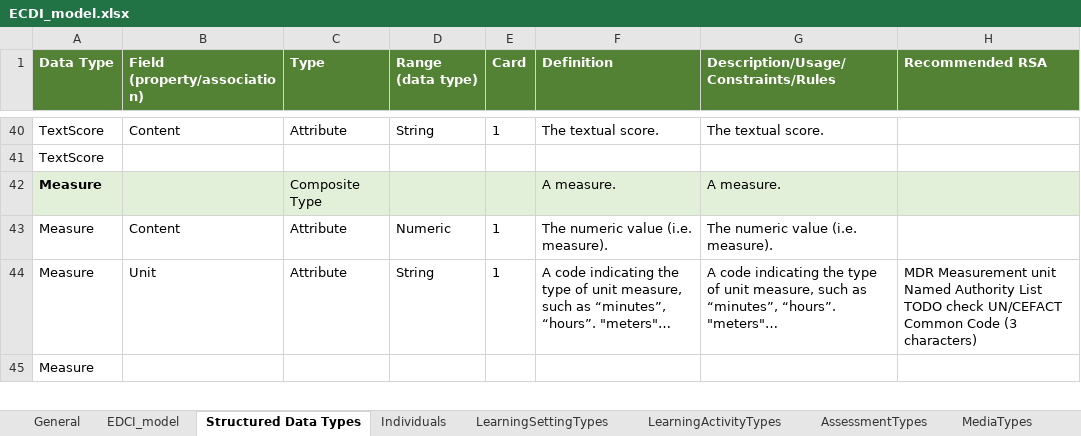
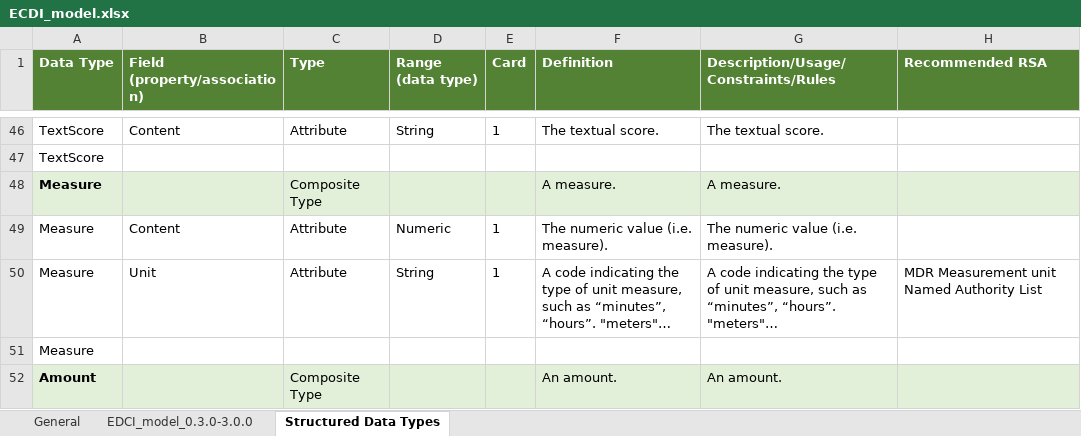
Before and after one commit to european-commission-empl/European-Learning-Model, an Excel workbook: ECDI_model.xlsx, sheet Structured Data Types, drawn as a sheet; only a part is shown, gaps mark what is left out; values as stored, in another font and other column widths than the file's, no borders; addresses are those after the commit; ↵ is a line break in a cell; the diff covers the shown part only; the diff names each change by its address in the sheet, - before the commit and + after, or states it on an @@ line.

```diff
--- a/ECDI_model.xlsx (sheet Structured Data Types)
+++ b/ECDI_model.xlsx (sheet Structured Data Types)
-sheet tab: EDCI_model
-sheet tab: Individuals
-sheet tab: LearningSettingTypes
-sheet tab: LearningActivityTypes
-sheet tab: AssessmentTypes
-sheet tab: MediaTypes
+sheet tab: EDCI_model_0.3.0-3.0.0
-H50 (Recommended RSA): …Authority List ↵ TODO check UN/CEFACT Common Code (3 characters)
+H50 (Recommended RSA): …Authority List
+row 52: Amount |  | Composite Type |  |  | An amount. | An amount.
```
Also changed, not shown: 9 added rows and 4 edited cells elsewhere in this sheet, sheet General, other sheet tabs, 24 other files.
